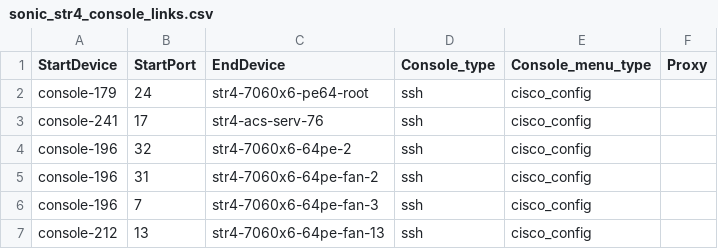
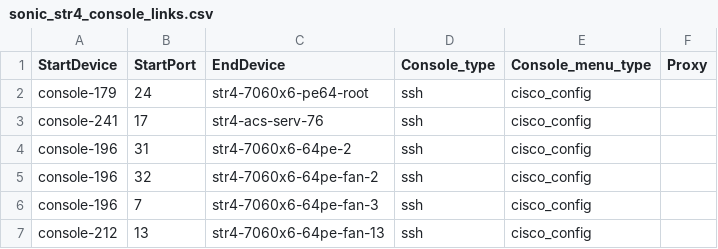
Before and after one commit to sakshamkhurana21/sonic-mgmt, a CSV file: ansible/files/sonic_str4_console_links.csv, drawn as a sheet; only a part is shown.

```diff
--- a/ansible/files/sonic_str4_console_links.csv
+++ b/ansible/files/sonic_str4_console_links.csv
@@ -3,4 +3,4 @@ console-179,24,str4-7060x6-pe64-root,ssh,cisco_config,
 console-241,17,str4-acs-serv-76,ssh,cisco_config,
-console-196,32,str4-7060x6-64pe-2,ssh,cisco_config,
-console-196,31,str4-7060x6-64pe-fan-2,ssh,cisco_config,
+console-196,31,str4-7060x6-64pe-2,ssh,cisco_config,
+console-196,32,str4-7060x6-64pe-fan-2,ssh,cisco_config,
 console-196,7,str4-7060x6-64pe-fan-3,ssh,cisco_config,
```
Also changed, not shown: 1 other file.
